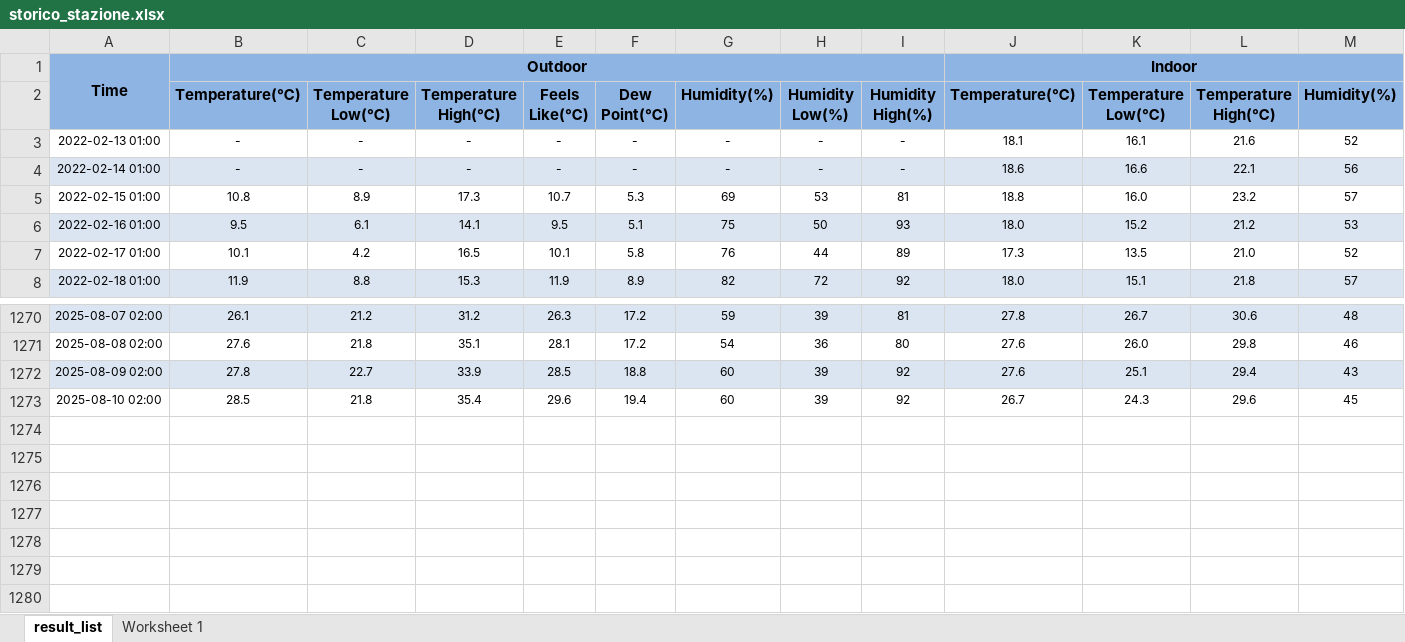
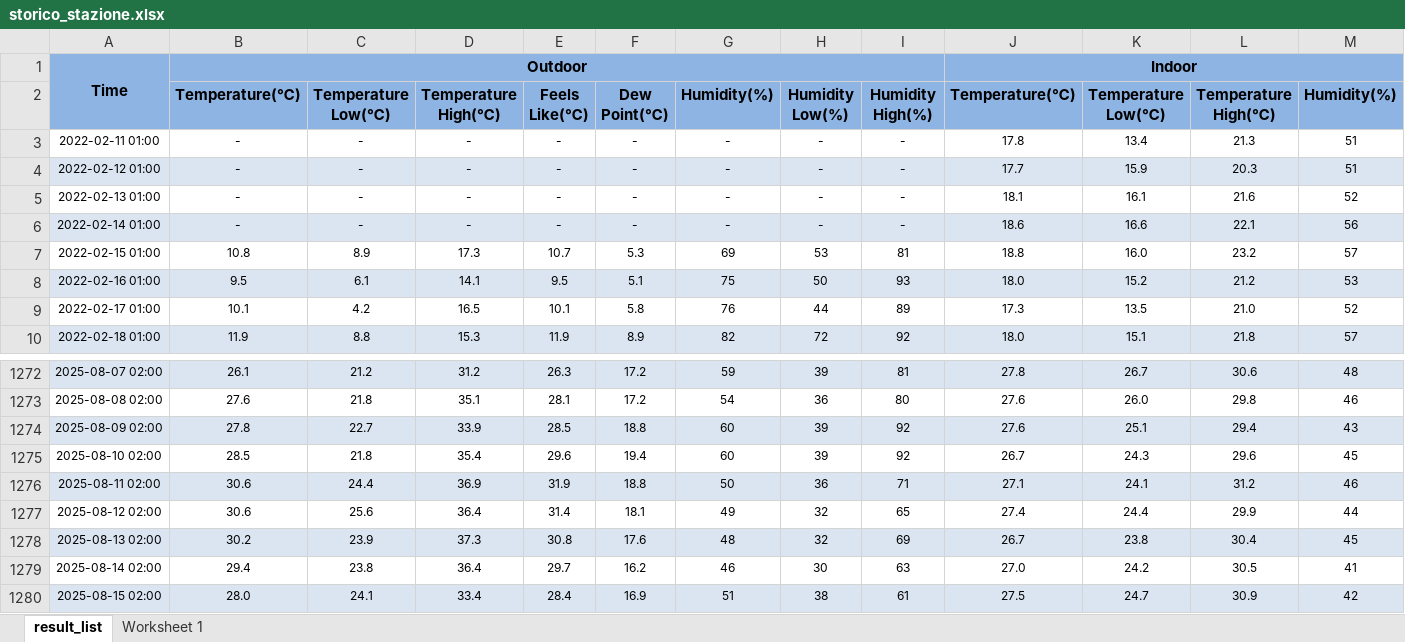
Before and after one commit to gio9772rm/weather-app, an Excel workbook: storico_stazione.xlsx, sheet result_list, drawn as a sheet; only a part is shown, gaps mark what is left out; values as stored, in another font and other column widths than the file's, no borders; rows hold the shown columns only; the diff names each change by its address in the sheet, - before the commit and + after, or states it on an @@ line.

```diff
--- a/storico_stazione.xlsx (sheet result_list)
+++ b/storico_stazione.xlsx (sheet result_list)
+row 3: 2022-02-11 01:00 | - | - | - | - | - | - | - | - | 17.8 | 13.4 | 21.3 | 51
+row 4: 2022-02-12 01:00 | - | - | - | - | - | - | - | - | 17.7 | 15.9 | 20.3 | 51
+row 1276: 2025-08-11 02:00 | 30.6 | 24.4 | 36.9 | 31.9 | 18.8 | 50 | 36 | 71 | 27.1 | 24.1 | 31.2 | 46
+row 1277: 2025-08-12 02:00 | 30.6 | 25.6 | 36.4 | 31.4 | 18.1 | 49 | 32 | 65 | 27.4 | 24.4 | 29.9 | 44
+row 1278: 2025-08-13 02:00 | 30.2 | 23.9 | 37.3 | 30.8 | 17.6 | 48 | 32 | 69 | 26.7 | 23.8 | 30.4 | 45
+row 1279: 2025-08-14 02:00 | 29.4 | 23.8 | 36.4 | 29.7 | 16.2 | 46 | 30 | 63 | 27.0 | 24.2 | 30.5 | 41
+row 1280: 2025-08-15 02:00 | 28.0 | 24.1 | 33.4 | 28.4 | 16.9 | 51 | 38 | 61 | 27.5 | 24.7 | 30.9 | 42
```
Also changed, not shown: 5 other files.
